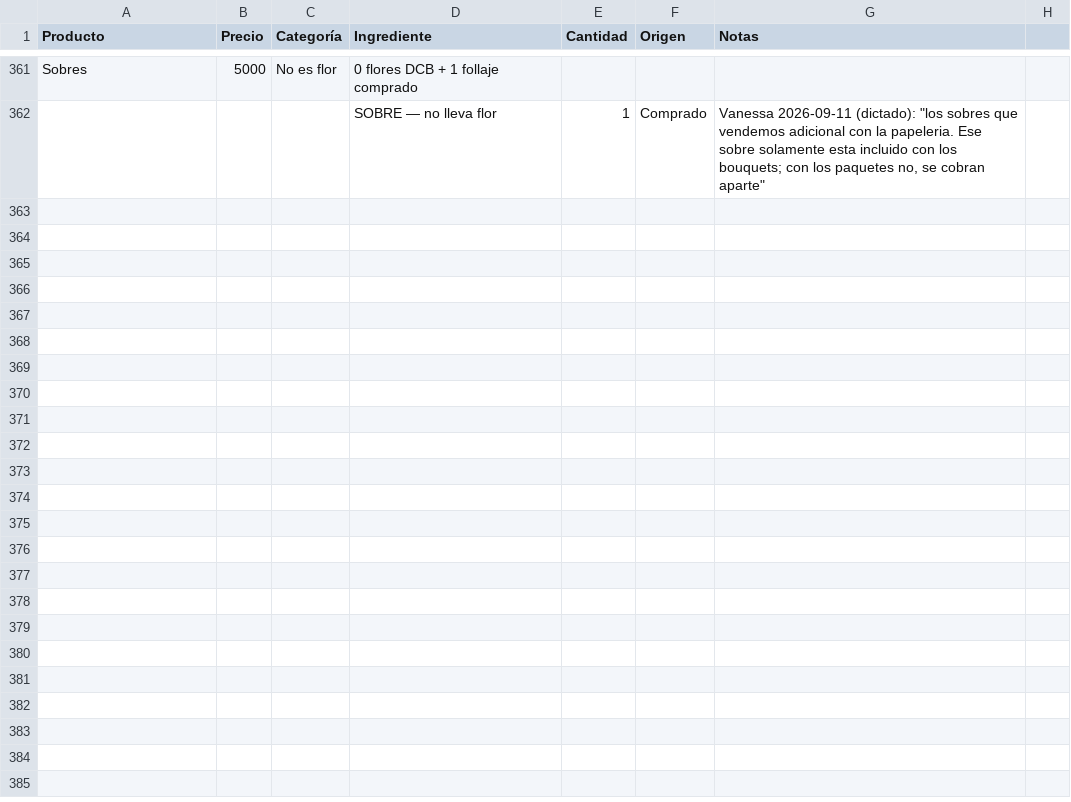
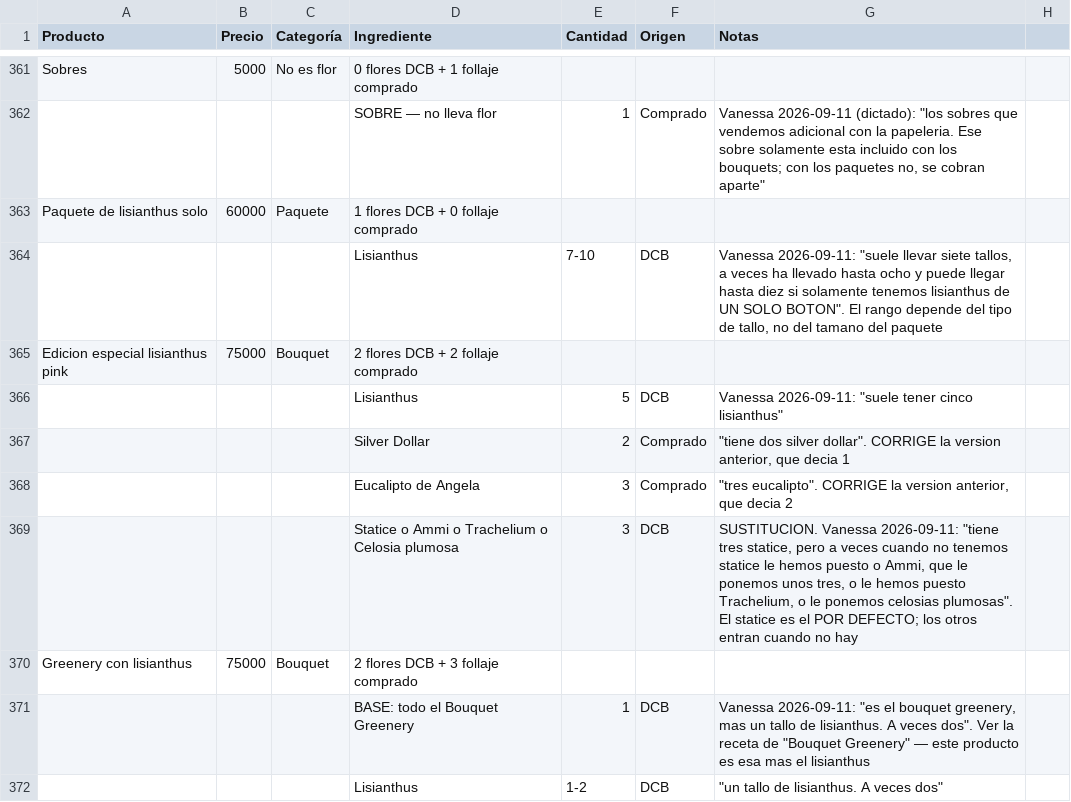
Before and after one commit to vanessakosa/operaciones-planificacion-siembra-dcb, a CSV file: 07-datos/formulas_productos_bouquets.csv, drawn as a sheet; only a part is shown, gaps mark what is left out; the diff covers the shown part only.

```diff
--- a/07-datos/formulas_productos_bouquets.csv
+++ b/07-datos/formulas_productos_bouquets.csv
@@ -362 +362,11 @@ Sobres,5000,No es flor,0 flores DCB + 1 follaje comprado,,,,
 ,,,SOBRE — no lleva flor,1,Comprado,"Vanessa 2026-09-11 (dictado): ""los sobres que vendemos adicional con la papeleria. Ese sobre solamente esta incluido con los bouquets; con los paquetes no, se cobran aparte""",
+Paquete de lisianthus solo,60000,Paquete,1 flores DCB + 0 follaje comprado,,,,
+,,,Lisianthus,7-10,DCB,"Vanessa 2026-09-11: ""suele llevar siete tallos, a veces ha llevado hasta ocho y puede llegar hasta diez si solamente tenemos lisianthus de UN SOLO BOTON"". El rango depende del tipo de tallo, no del tamano del paquete",
+Edicion especial lisianthus pink,75000,Bouquet,2 flores DCB + 2 follaje comprado,,,,
+,,,Lisianthus,5,DCB,"Vanessa 2026-09-11: ""suele tener cinco lisianthus""",
+,,,Silver Dollar,2,Comprado,"""tiene dos silver dollar"". CORRIGE la version anterior, que decia 1",
+,,,Eucalipto de Angela,3,Comprado,"""tres eucalipto"". CORRIGE la version anterior, que decia 2",
+,,,Statice o Ammi o Trachelium o Celosia plumosa,3,DCB,"SUSTITUCION. Vanessa 2026-09-11: ""tiene tres statice, pero a veces cuando no tenemos statice le hemos puesto o Ammi, que le ponemos unos tres, o le hemos puesto Trachelium, o le ponemos celosias plumosas"". El statice es el POR DEFECTO; los otros entran cuando no hay",
+Greenery con lisianthus,75000,Bouquet,2 flores DCB + 3 follaje comprado,,,,
+,,,BASE: todo el Bouquet Greenery,1,DCB,"Vanessa 2026-09-11: ""es el bouquet greenery, mas un tallo de lisianthus. A veces dos"". Ver la receta de ""Bouquet Greenery"" — este producto es esa mas el lisianthus",
+,,,Lisianthus,1-2,DCB,"""un tallo de lisianthus. A veces dos""",
```
Also changed, not shown: 10 added rows, 1 removed row and 7 edited cells elsewhere in this file, 07-datos/ventas_puntos.csv.
